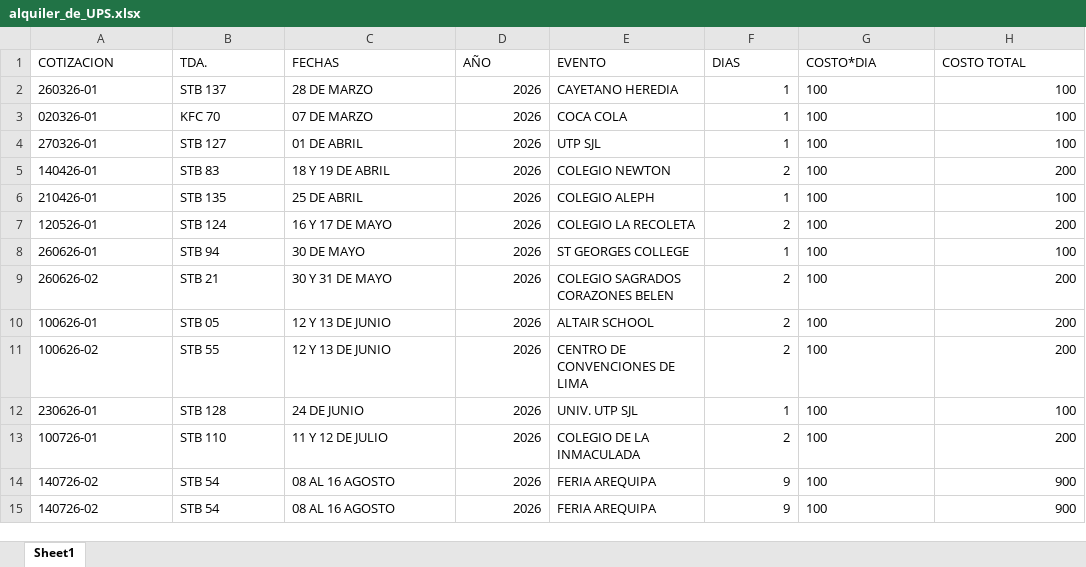
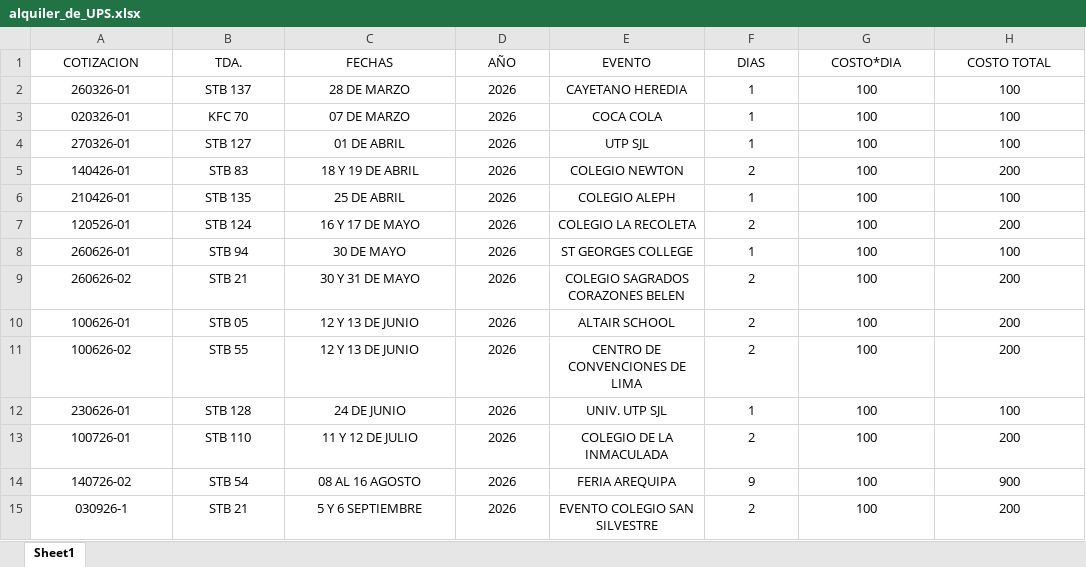
Before and after one commit to edgarcusihuaman1-gif/Sistema_UPS, an Excel workbook: alquiler_de_UPS.xlsx, sheet Sheet1, drawn as a sheet; values as stored, in another font and other column widths than the file's, no borders; removed rows and columns are numbered as before the commit, all else as after; the diff names each change by its address in the sheet, - before the commit and + after, or states it on an @@ line.

Commit message:
Actualizacion automatica de Excel: mié. 16/09/2026 13:59:39.08

```diff
--- a/alquiler_de_UPS.xlsx (sheet Sheet1)
+++ b/alquiler_de_UPS.xlsx (sheet Sheet1)
-A1:H1 alignment: left
+A1:H1 alignment: center
-A2:C14 alignment: left
+A2:C14 alignment: center
-D2:D14 alignment: right
+D2:D14 alignment: center
-E2:E14 alignment: left
+E2:E14 alignment: center
-F2:F14 alignment: right
+F2:F14 alignment: center
-G2:G14 alignment: left
+G2:G14 alignment: center
-H2:H14 alignment: right
+H2:H14 alignment: center
-row 15: 140726-02 | STB 54 | 08 AL 16 AGOSTO | 2026 | FERIA AREQUIPA | 9 | 100 | 900
+row 15: 030926-1 | STB 21 | 5 Y 6 SEPTIEMBRE | 2026 | EVENTO COLEGIO SAN SILVESTRE | 2 | 100 | 200
```
Also changed, not shown: Inventario_UPS_2026.xlsx, 4 other files.
